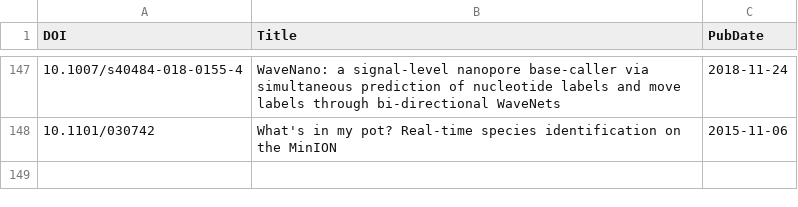
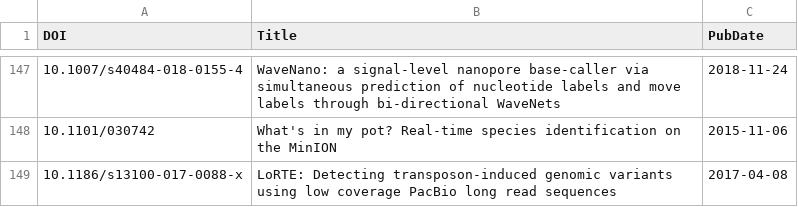
Before and after one commit to mritchielab/long_read_tools, a CSV file: docs/data/titles.csv, drawn as a sheet; only a part is shown, gaps mark what is left out; the diff names each change by its address in the sheet, - before the commit and + after, or states it on an @@ line.

```diff
--- a/docs/data/titles.csv
+++ b/docs/data/titles.csv
+row 149: 10.1186/s13100-017-0088-x | LoRTE: Detecting transposon-induced genomic variants using low coverage PacBio long read sequences | 2017-04-08
```
Also changed, not shown: lrs_tools_master.csv, 32 other files.
